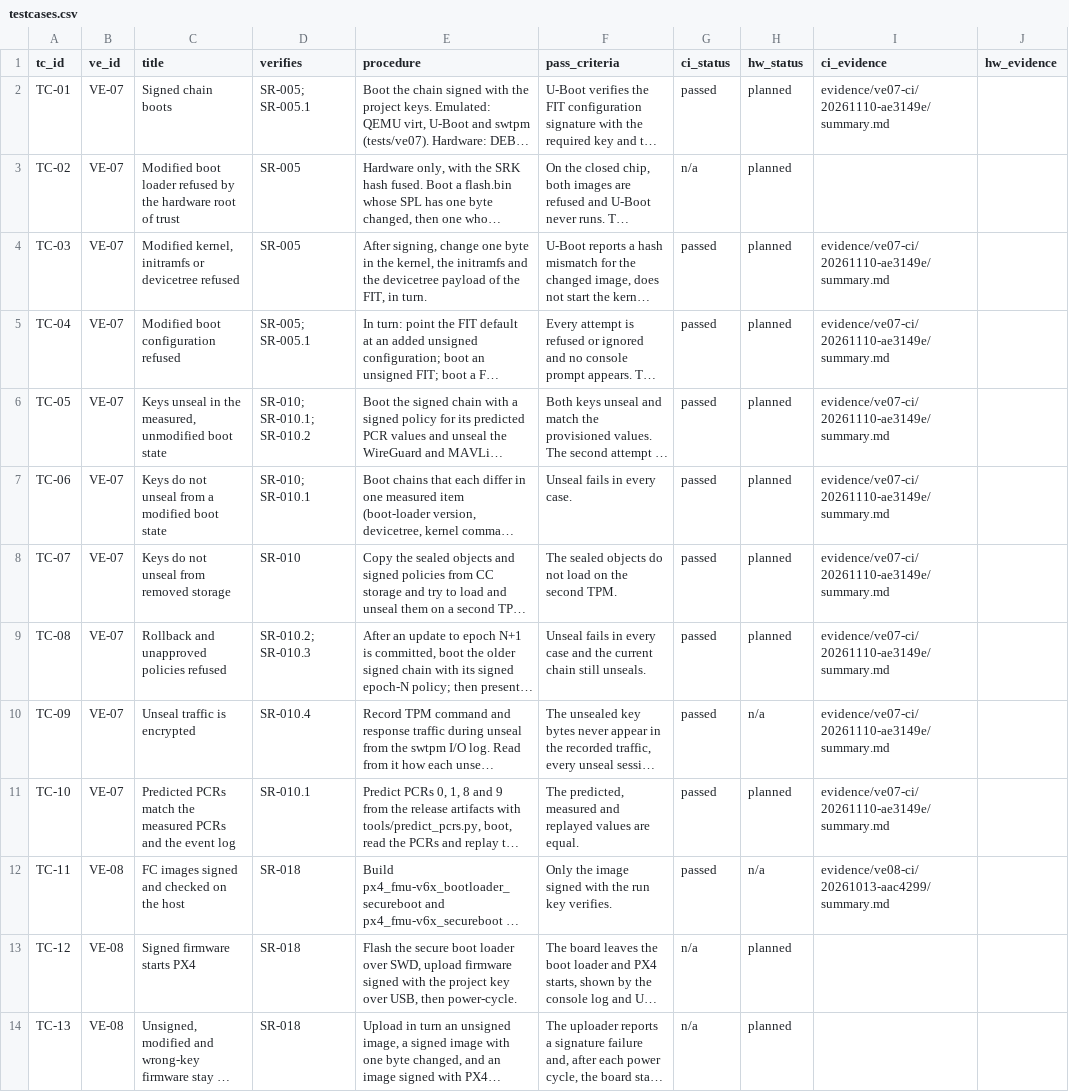
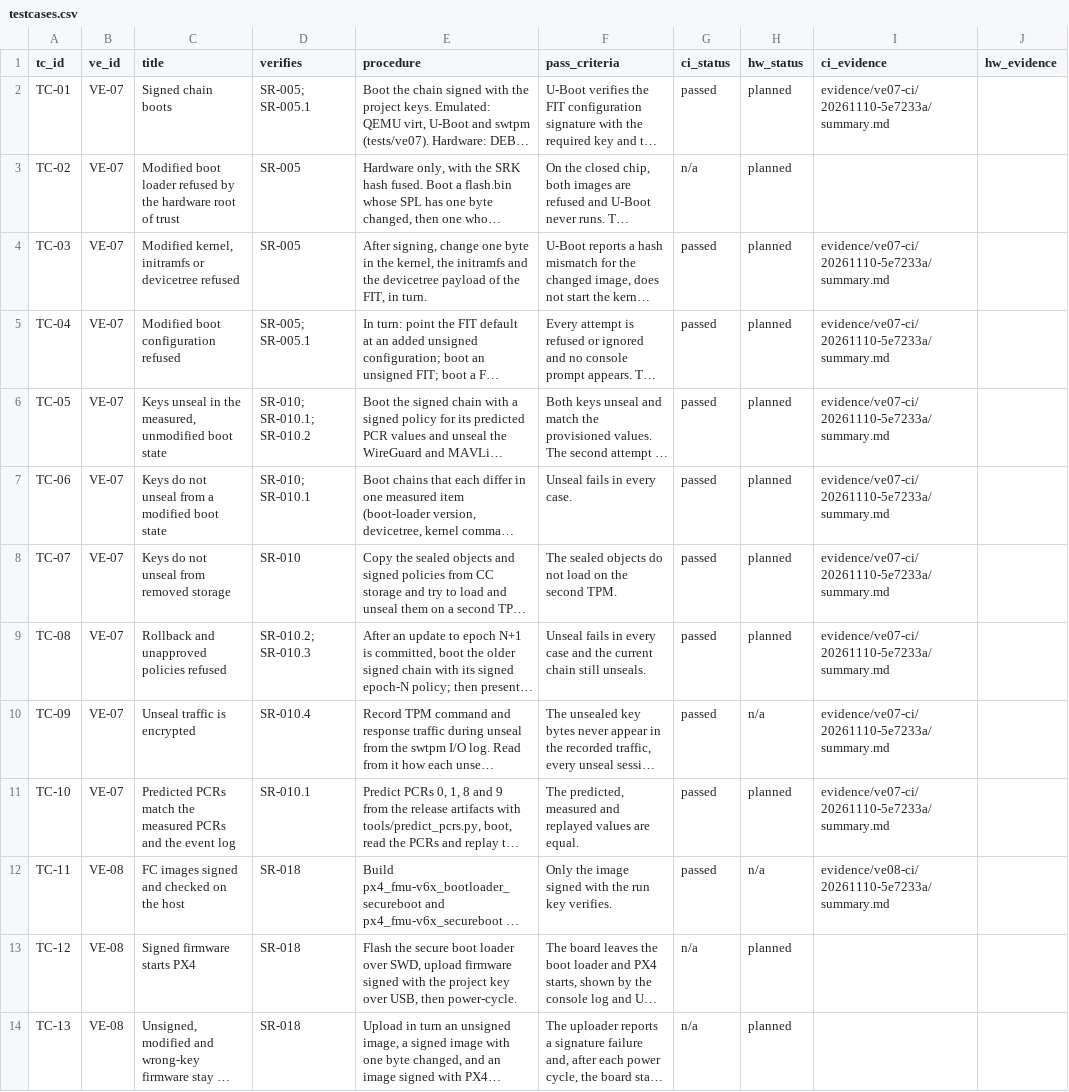
Before and after one commit to samyoon727ca/uas-sec-p2-verified-boot, a CSV file: data/testcases.csv, drawn as a sheet; only a part is shown; long unchanged cells end in …; the diff names each change by its address in the sheet, - before the commit and + after, or states it on an @@ line.

```diff
--- a/data/testcases.csv
+++ b/data/testcases.csv
-I2 (ci_evidence): evidence/ve07-ci/20261110-ae3149e/summary.md
+I2 (ci_evidence): evidence/ve07-ci/20261110-5e7233a/summary.md
-I4:I11 (ci_evidence): evidence/ve07-ci/20261110-ae3149e/summary.md
+I4:I11 (ci_evidence): evidence/ve07-ci/20261110-5e7233a/summary.md
-I12 (ci_evidence): evidence/ve08-ci/20261013-aac4299/summary.md
+I12 (ci_evidence): evidence/ve08-ci/20261110-5e7233a/summary.md
```
Also changed, not shown: 54 other files.
